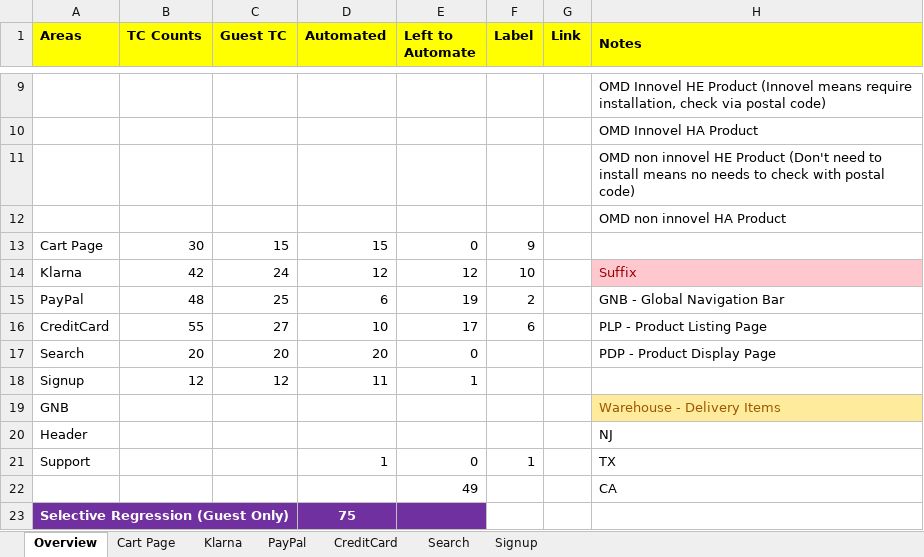
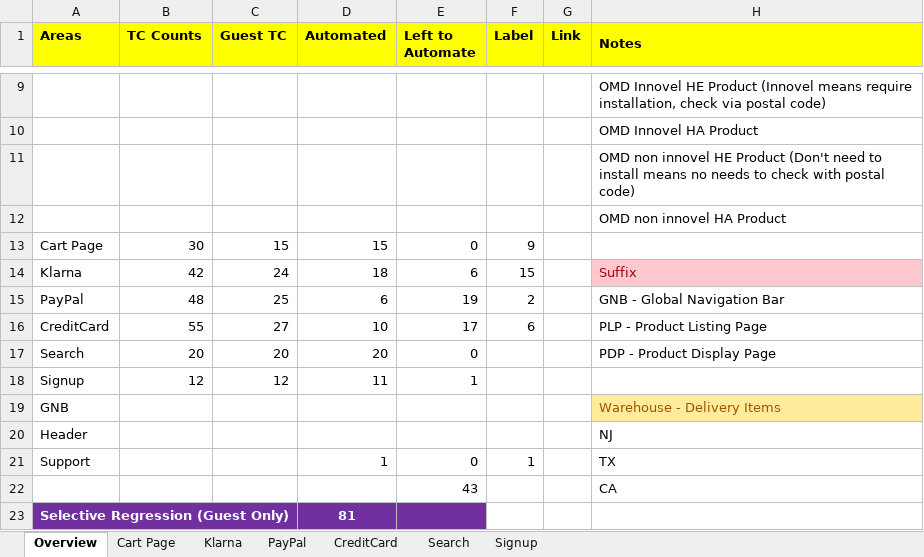
Before and after one commit to Reepu78/LG_Automation, an Excel workbook: AutomationTracker.xlsx, sheet Overview, drawn as a sheet; only a part is shown, gaps mark what is left out; values as stored, in another font and other column widths than the file's, no borders; the diff names each change by its address in the sheet, - before the commit and + after, or states it on an @@ line.

```diff
--- a/AutomationTracker.xlsx (sheet Overview)
+++ b/AutomationTracker.xlsx (sheet Overview)
-D14 (Automated): 12
+D14 (Automated): 18
-E14 (Left to Automate): 12
+E14 (Left to Automate): 6
-F14 (Label): 10
+F14 (Label): 15
-E22 (Left to Automate): 49
+E22 (Left to Automate): 43
-D23 (Automated): 75
+D23 (Automated): 81
```
Also changed, not shown: sheet Klarna, 12 other files.
